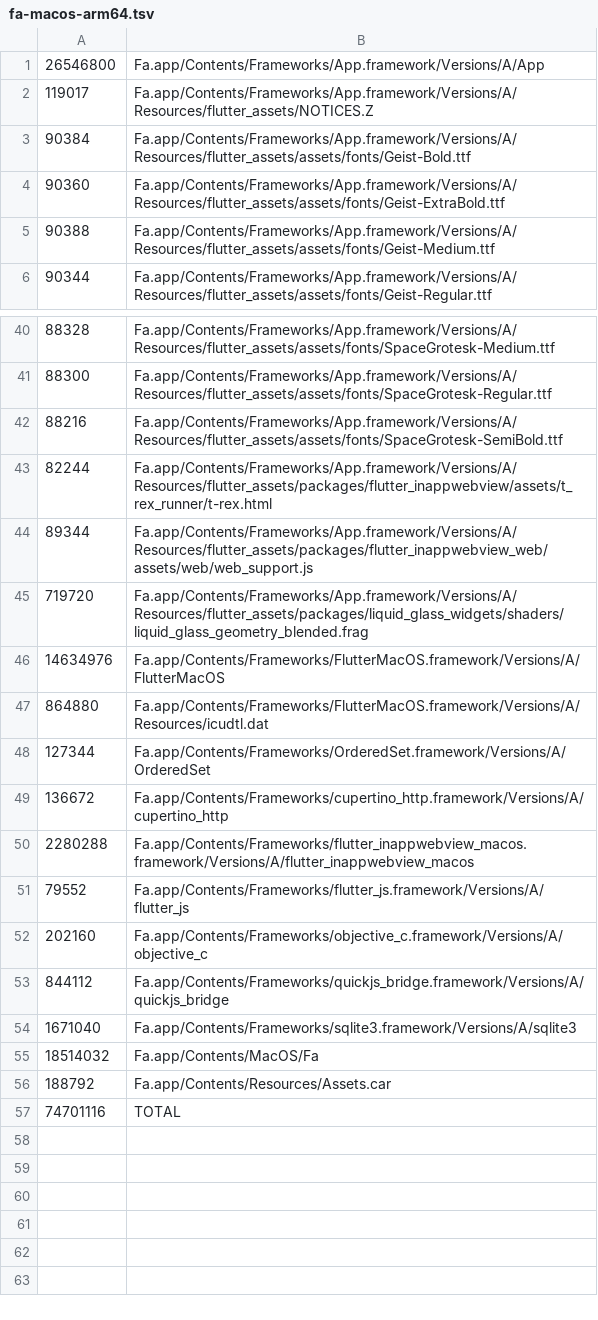
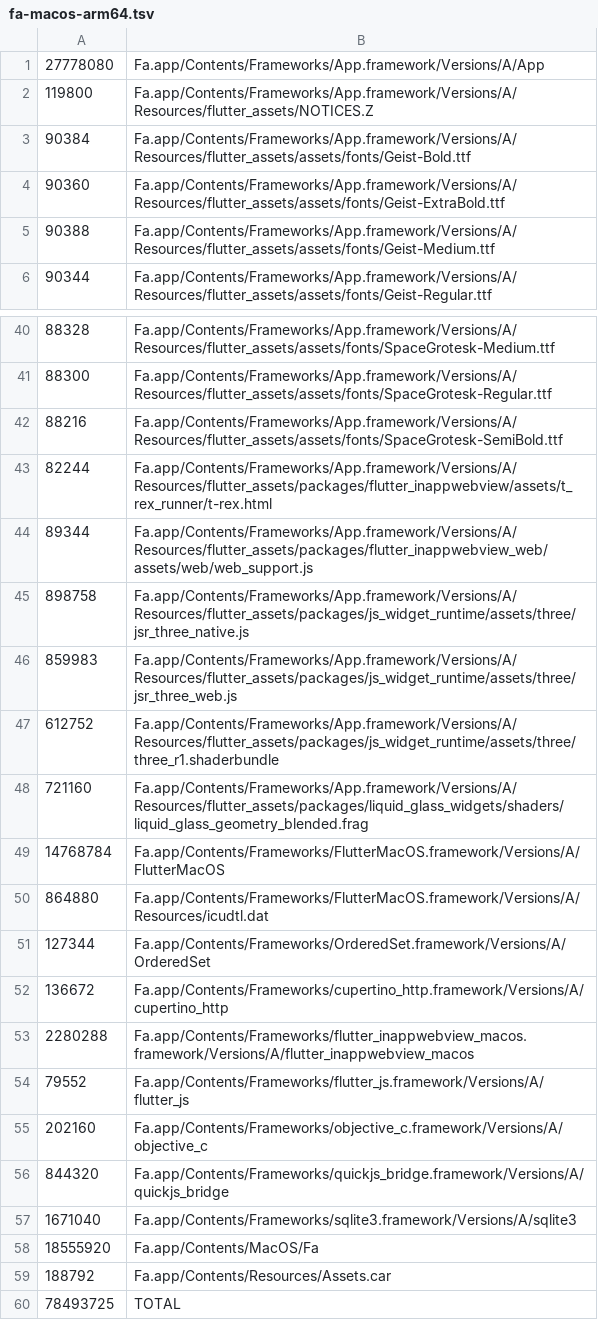
Before and after one commit to IstiN/flutter_agent_harness, a TSV file: scripts/size_budget/fa-macos-arm64.tsv, drawn as a sheet; only a part is shown, gaps mark what is left out.

```diff
--- a/scripts/size_budget/fa-macos-arm64.tsv
+++ b/scripts/size_budget/fa-macos-arm64.tsv
@@ -1,3 +1,3 @@
-26546800	Fa.app/Contents/Frameworks/App.framework/Versions/A/App
-119017	Fa.app/Contents/Frameworks/App.framework/Versions/A/Resources/flutter_assets/NOTICES.Z
+27778080	Fa.app/Contents/Frameworks/App.framework/Versions/A/App
+119800	Fa.app/Contents/Frameworks/App.framework/Versions/A/Resources/flutter_assets/NOTICES.Z
 90384	Fa.app/Contents/Frameworks/App.framework/Versions/A/Resources/flutter_assets/assets/fonts/Geist-Bold.ttf
@@ -44,4 +44,7 @@
 89344	Fa.app/Contents/Frameworks/App.framework/Versions/A/Resources/flutter_assets/packages/flutter_inappwebview_web/assets/web/web_support.js
-719720	Fa.app/Contents/Frameworks/App.framework/Versions/A/Resources/flutter_assets/packages/liquid_glass_widgets/shaders/liquid_glass_geometry_blended.frag
-14634976	Fa.app/Contents/Frameworks/FlutterMacOS.framework/Versions/A/FlutterMacOS
+898758	Fa.app/Contents/Frameworks/App.framework/Versions/A/Resources/flutter_assets/packages/js_widget_runtime/assets/three/jsr_three_native.js
+859983	Fa.app/Contents/Frameworks/App.framework/Versions/A/Resources/flutter_assets/packages/js_widget_runtime/assets/three/jsr_three_web.js
+612752	Fa.app/Contents/Frameworks/App.framework/Versions/A/Resources/flutter_assets/packages/js_widget_runtime/assets/three/three_r1.shaderbundle
+721160	Fa.app/Contents/Frameworks/App.framework/Versions/A/Resources/flutter_assets/packages/liquid_glass_widgets/shaders/liquid_glass_geometry_blended.frag
+14768784	Fa.app/Contents/Frameworks/FlutterMacOS.framework/Versions/A/FlutterMacOS
 864880	Fa.app/Contents/Frameworks/FlutterMacOS.framework/Versions/A/Resources/icudtl.dat
@@ -52,6 +55,6 @@
 202160	Fa.app/Contents/Frameworks/objective_c.framework/Versions/A/objective_c
-844112	Fa.app/Contents/Frameworks/quickjs_bridge.framework/Versions/A/quickjs_bridge
+844320	Fa.app/Contents/Frameworks/quickjs_bridge.framework/Versions/A/quickjs_bridge
 1671040	Fa.app/Contents/Frameworks/sqlite3.framework/Versions/A/sqlite3
-18514032	Fa.app/Contents/MacOS/Fa
+18555920	Fa.app/Contents/MacOS/Fa
 188792	Fa.app/Contents/Resources/Assets.car
-74701116	TOTAL
+78493725	TOTAL
```
Also changed, not shown: 11 other files.
